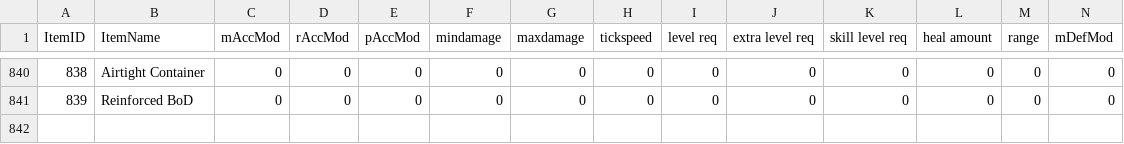
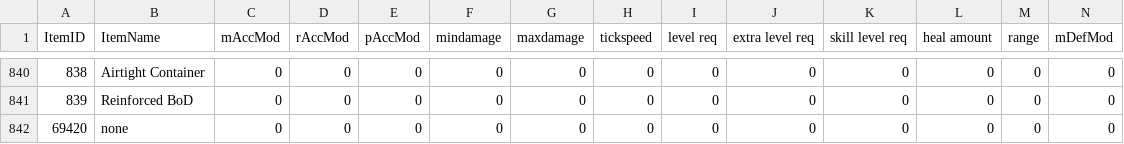
Before and after one commit to ddarbs/OvalSite, a CSV file: assets/mh1/gearlisttest.csv, drawn as a sheet; only a part is shown, gaps mark what is left out; rows hold the shown columns only; the diff names each change by its address in the sheet, - before the commit and + after, or states it on an @@ line.

Commit message:
hard coding lists

```diff
--- a/assets/mh1/gearlisttest.csv
+++ b/assets/mh1/gearlisttest.csv
+row 842: 69420 | none | 0 | 0 | 0 | 0 | 0 | 0 | 0 | 0 | 0 | 0 | 0 | 0
```
Also changed, not shown: 1 other file.
